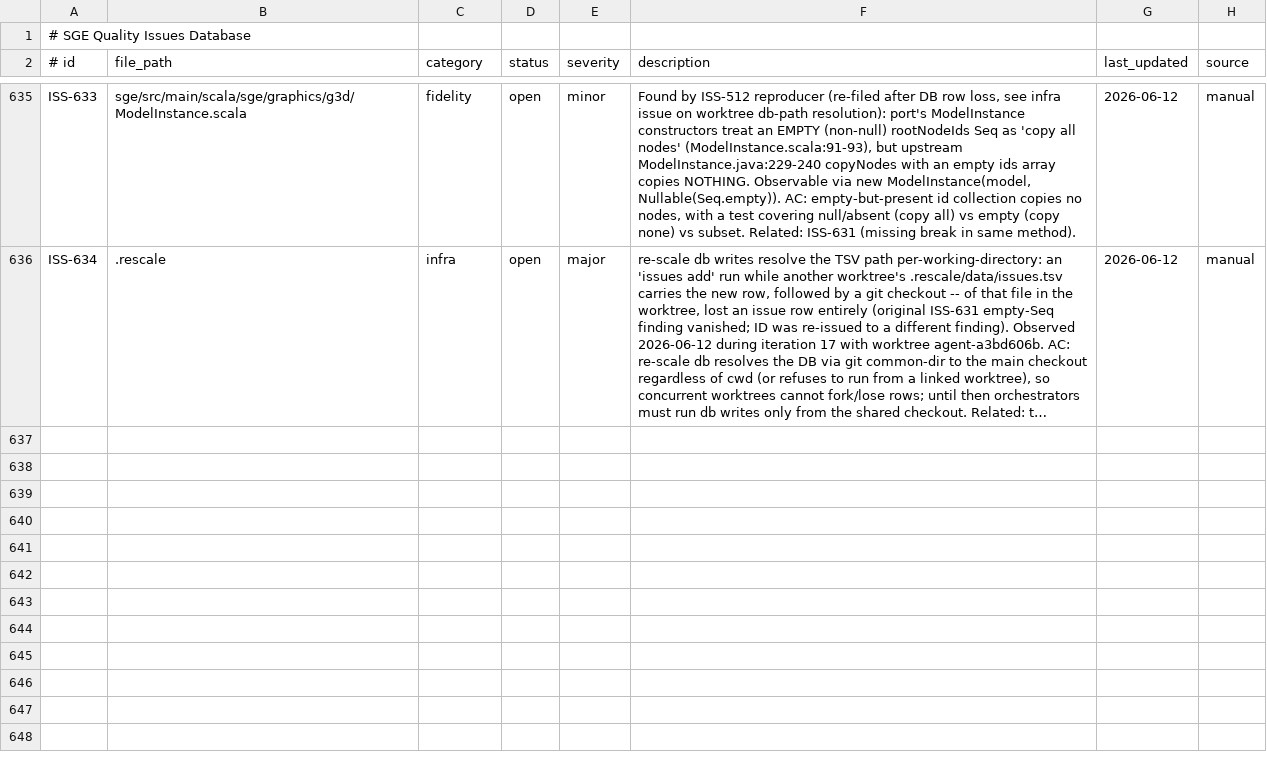
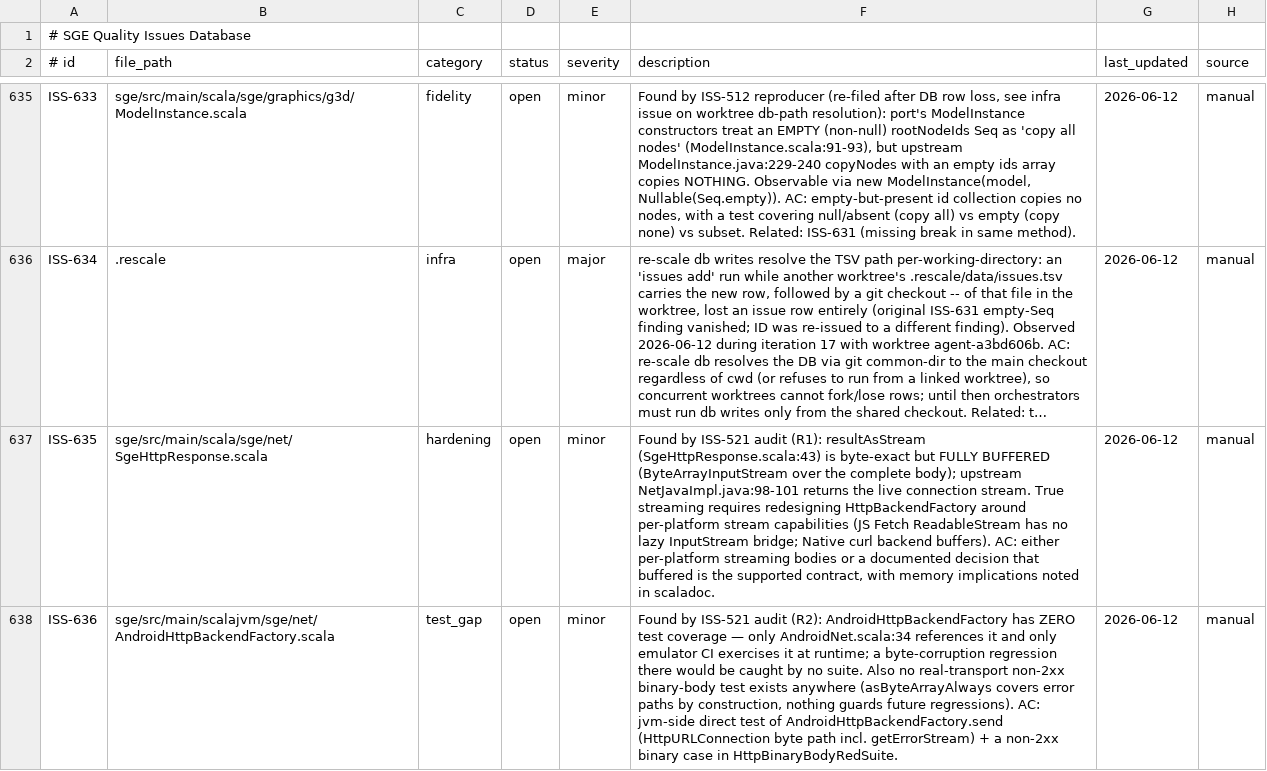
Before and after one commit to scala-steward/sge, a TSV file: .rescale/data/issues.tsv, drawn as a sheet; only a part is shown, gaps mark what is left out; long unchanged cells end in …; the diff covers the shown part only; the diff names each change by its address in the sheet, - before the commit and + after, or states it on an @@ line.

Commit message:
Issues DB + ratchet: resolve ISS-521 (merged 8fd5a22e); file ISS-635..637 (streaming follow-up, Android backend test gap, cancel doc nuance); open_review 51->50

```diff
--- a/.rescale/data/issues.tsv
+++ b/.rescale/data/issues.tsv
+row 637: ISS-635 | sge/src/main/scala/sge/net/SgeHttpResponse.scala | hardening | open | minor | Found by ISS-521 audit (R1): resultAsStream (SgeHttpResponse.scala:43) is byte-exact but FULLY BUFFERED (ByteArrayInputStream over the complete body); upstream NetJavaImpl.java:98-101 returns the live connection stream. True streaming requires redesigning HttpBackendFactory around per-platform stream capabilities (JS Fetch ReadableStream has no lazy InputStream bridge; Native curl backend buffers). AC: either per-platform streaming bodies or a documented decision that buffered is the supported contract, with memory implications noted in scaladoc. | 2026-06-12 | manual
+row 638: ISS-636 | sge/src/main/scalajvm/sge/net/AndroidHttpBackendFactory.scala | test_gap | open | minor | Found by ISS-521 audit (R2): AndroidHttpBackendFactory has ZERO test coverage — only AndroidNet.scala:34 references it and only emulator CI exercises it at runtime; a byte-corruption regression there would be caught by no suite. Also no real-transport non-2xx binary-body test exists anywhere (asByteArrayAlways covers error paths by construction, nothing guards future regressions). AC: jvm-side direct test of AndroidHttpBackendFactory.send (HttpURLConnection byte path incl. getErrorStream) + a non-2xx binary case in HttpBinaryBodyRedSuite. | 2026-06-12 | manual
```
Also changed, not shown: 1 added row and 3 edited cells elsewhere in this file, .rescale/data/remediation-baseline.tsv.
